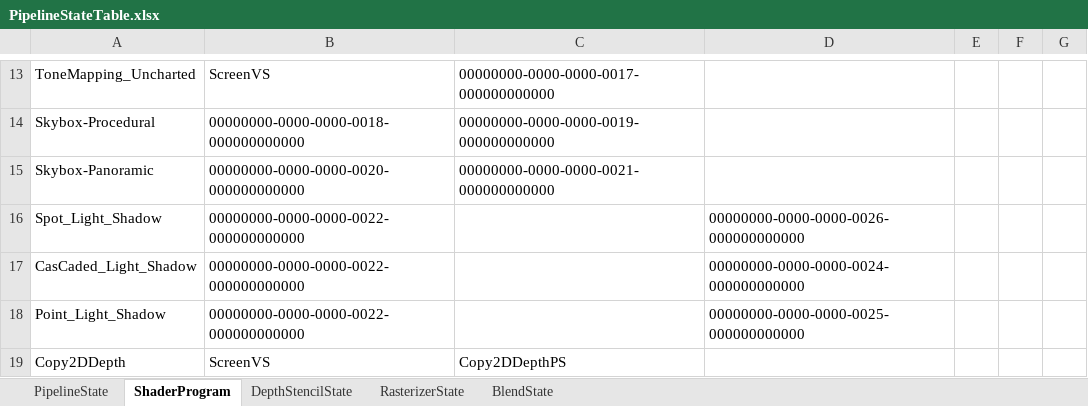
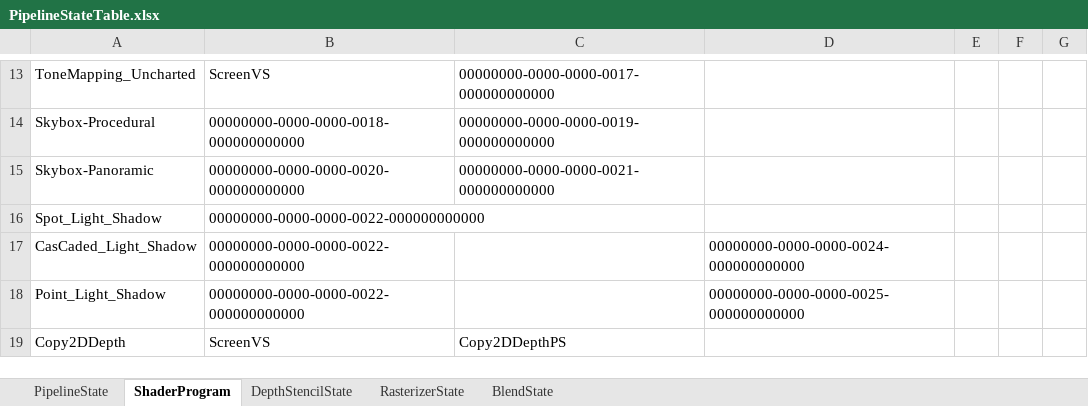
Before and after one commit to menew95/REngine, an Excel workbook: Library/bin/graphics/table/PipelineStateTable.xlsx, sheet ShaderProgram, drawn as a sheet; only a part is shown, gaps mark what is left out; values as stored, in another font and other column widths than the file's, no borders; table styles not drawn; the diff names each change by its address in the sheet, - before the commit and + after, or states it on an @@ line.

```diff
--- a/Library/bin/graphics/table/PipelineStateTable.xlsx (sheet ShaderProgram)
+++ b/Library/bin/graphics/table/PipelineStateTable.xlsx (sheet ShaderProgram)
-D16: 00000000-0000-0000-0026-000000000000
+D16: (empty)
```
Also changed, not shown: 54 other files.
